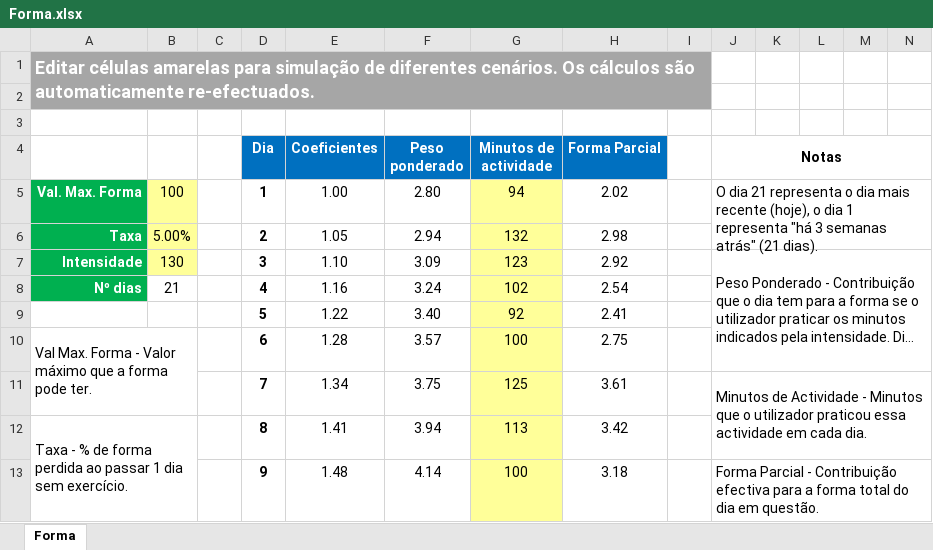
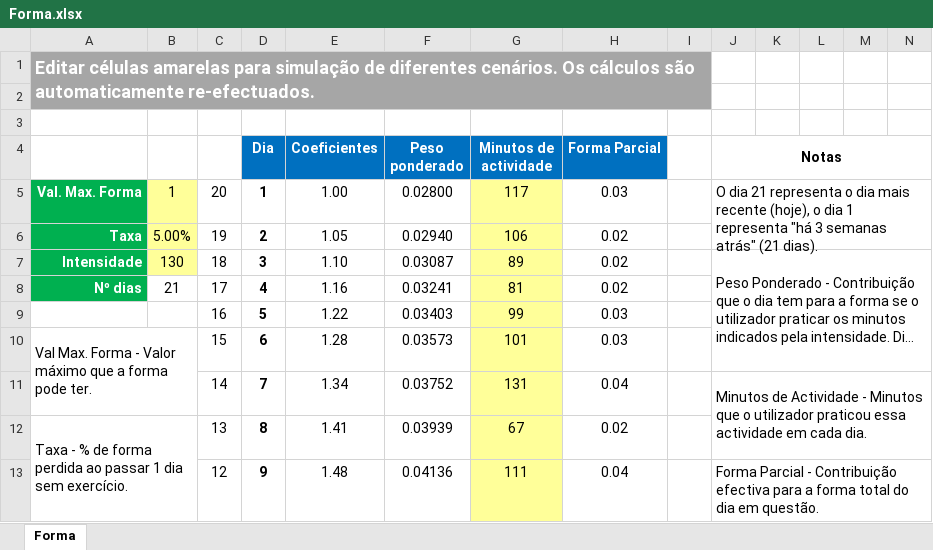
Before and after one commit to ruioliveiras/fitness-manager-in-java-dynamic-swing-panel, an Excel workbook: others/Forma.xlsx, sheet Forma, drawn as a sheet; only a part is shown; long unchanged cells end in …; values as stored, in another font and other column widths than the file's, no borders; charts and pictures not drawn; removed rows and columns are numbered as before the commit, all else as after; rows hold the shown columns only; the diff covers the shown part only; the diff names each change by its address in the sheet, - before the commit and + after, or states it on an @@ line.

Commit message:
Correcao no calculo da forma

```diff
--- a/others/Forma.xlsx (sheet Forma)
+++ b/others/Forma.xlsx (sheet Forma)
-B5: 100
+B5: 1
-C5: (empty)
+C5: 20
-F5 (Peso ponderado): 2.80
+F5 (Peso ponderado): 0.02800
-G5 (Minutos de actividade): 94
+G5 (Minutos de actividade): 117
-H5 (Forma Parcial): 2.02
+H5 (Forma Parcial): 0.03
-C6: (empty)
+C6: 19
-F6 (Peso ponderado): 2.94
+F6 (Peso ponderado): 0.02940
-G6 (Minutos de actividade): 132
+G6 (Minutos de actividade): 106
-H6 (Forma Parcial): 2.98
+H6 (Forma Parcial): 0.02
-C7: (empty)
+C7: 18
-F7 (Peso ponderado): 3.09
+F7 (Peso ponderado): 0.03087
-G7 (Minutos de actividade): 123
+G7 (Minutos de actividade): 89
-H7 (Forma Parcial): 2.92
+H7 (Forma Parcial): 0.02
-C8: (empty)
+C8: 17
-F8 (Peso ponderado): 3.24
+F8 (Peso ponderado): 0.03241
-G8 (Minutos de actividade): 102
+G8 (Minutos de actividade): 81
-H8 (Forma Parcial): 2.54
+H8 (Forma Parcial): 0.02
-row 9:  |  |  | 5 | 1.22 | 3.40 | 92 | 2.41
+row 9:  |  | 16 | 5 | 1.22 | 0.03403 | 99 | 0.03
-C10: (empty)
+C10: 15
-F10 (Peso ponderado): 3.57
+F10 (Peso ponderado): 0.03573
-G10 (Minutos de actividade): 100
+G10 (Minutos de actividade): 101
-H10 (Forma Parcial): 2.75
+H10 (Forma Parcial): 0.03
-row 11:  |  |  | 7 | 1.34 | 3.75 | 125 | 3.61 |  | Minutos de Actividade - Minutos que o utilizador praticou essa actividade em cada dia.
+row 11:  |  | 14 | 7 | 1.34 | 0.03752 | 131 | 0.04 |  | Minutos de Actividade - Minutos que o utilizador praticou essa actividade em cada dia.
-C12: (empty)
+C12: 13
-F12 (Peso ponderado): 3.94
+F12 (Peso ponderado): 0.03939
-G12 (Minutos de actividade): 113
+G12 (Minutos de actividade): 67
-H12 (Forma Parcial): 3.42
+H12 (Forma Parcial): 0.02
-row 13:  |  |  | 9 | 1.48 | 4.14 | 100 | 3.18 |  | Forma Parcial - Contribuição efectiva para a forma total do dia em questão.
+row 13:  |  | 12 | 9 | 1.48 | 0.04136 | 111 | 0.04 |  | Forma Parcial - Contribuição efectiva para a forma total do dia em questão.
```
Also changed, not shown: 11 added rows, 11 removed rows and 9 edited cells elsewhere in this sheet, charts or pictures, 3 other files.
